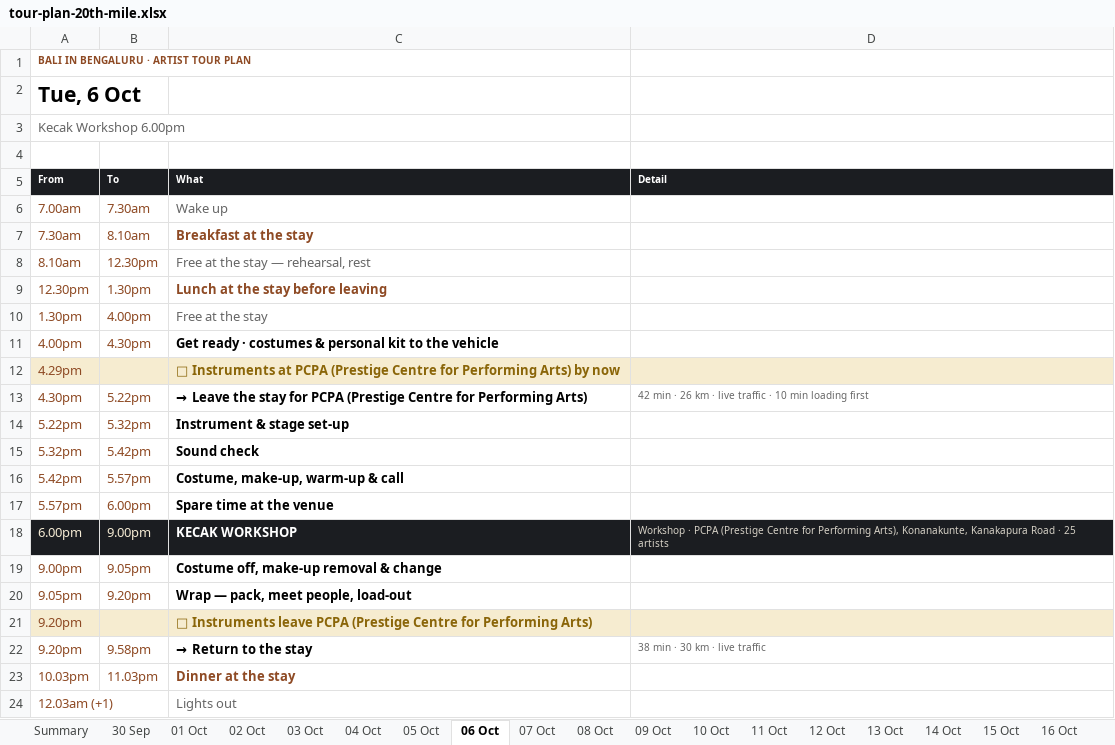
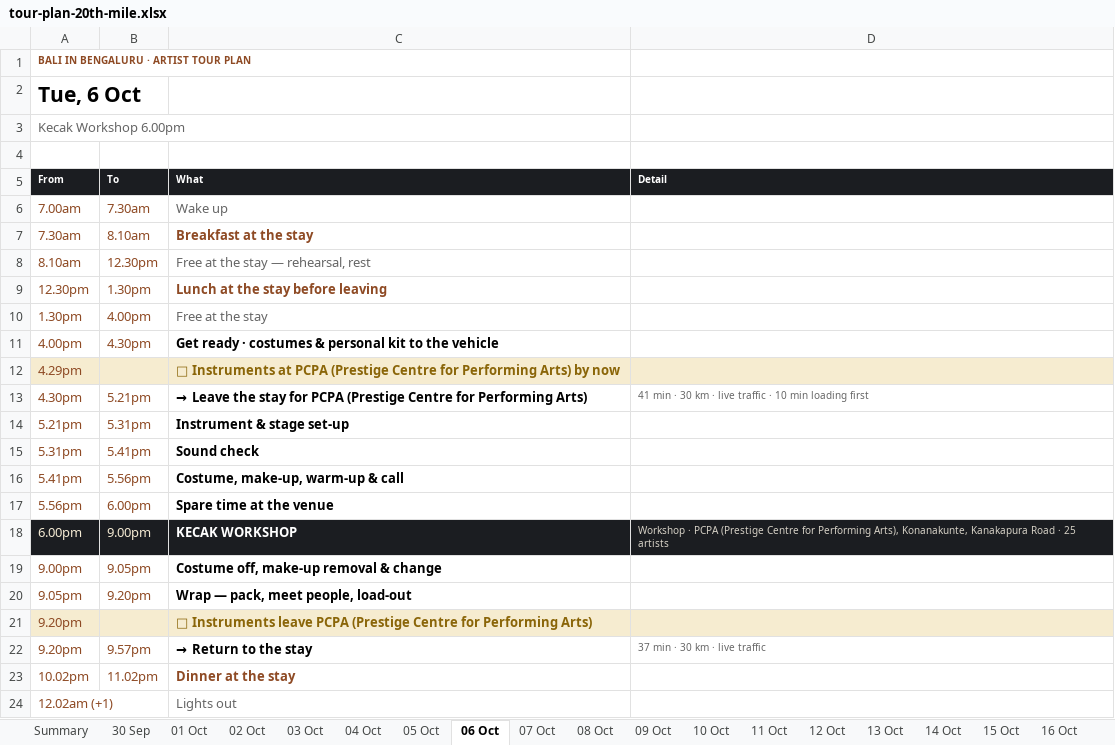
Before and after one commit to p-cult/bali-in-blr, an Excel workbook: plan/tour-plan-20th-mile.xlsx, sheet 06 Oct, drawn as a sheet; values as stored, in another font and other column widths than the file's, no borders; the diff names each change by its address in the sheet, - before the commit and + after, or states it on an @@ line.

```diff
--- a/plan/tour-plan-20th-mile.xlsx (sheet 06 Oct)
+++ b/plan/tour-plan-20th-mile.xlsx (sheet 06 Oct)
-B13 (To): 5.22pm
+B13 (To): 5.21pm
-D13 (Detail): 42 min · 26 km ·…
+D13 (Detail): 41 min · 30 km ·…
-A14 (From): 5.22pm
+A14 (From): 5.21pm
-B14 (To): 5.32pm
+B14 (To): 5.31pm
-A15 (From): 5.32pm
+A15 (From): 5.31pm
-B15 (To): 5.42pm
+B15 (To): 5.41pm
-A16 (From): 5.42pm
+A16 (From): 5.41pm
-B16 (To): 5.57pm
+B16 (To): 5.56pm
-A17 (From): 5.57pm
+A17 (From): 5.56pm
-B22 (To): 9.58pm
+B22 (To): 9.57pm
-D22 (Detail): 38 min · 30 km · live traffic
+D22 (Detail): 37 min · 30 km · live traffic
-A23 (From): 10.03pm
+A23 (From): 10.02pm
-B23 (To): 11.03pm
+B23 (To): 11.02pm
-A24 (From): 12.03am (+1)
+A24 (From): 12.02am (+1)
```
Also changed, not shown: sheet 04 Oct, sheet Summary, sheet 03 Oct, sheet 07 Oct, sheet 08 Oct, sheet 02 Oct, 1 more sheet, plan/tour-plan-20th-mile-routine.xlsx, plan/tour-plan-citadel-sarovar-portico-routine.xlsx, 12 other files.
